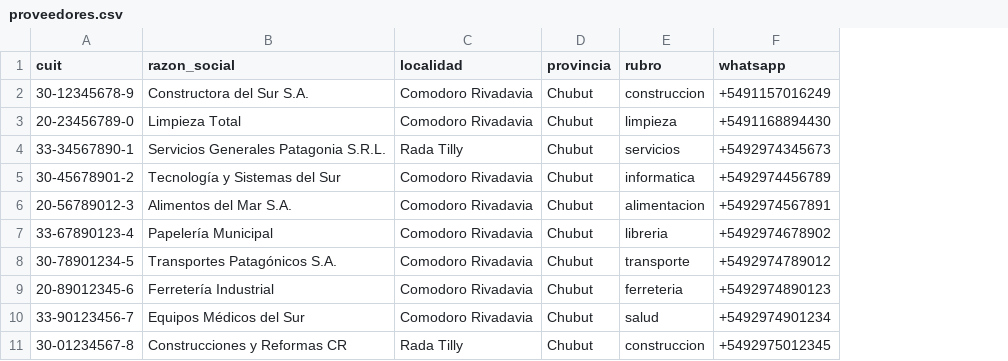
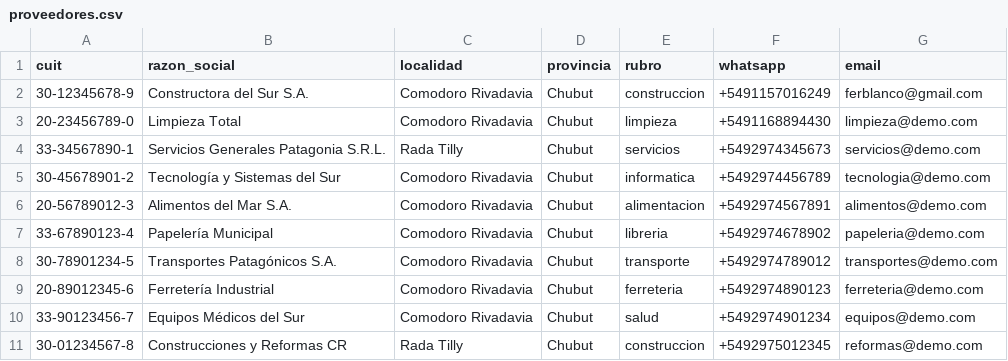
Before and after one commit to ferblanco75/chatbot-ai, a CSV file: backend/data/proveedores.csv, drawn as a sheet; the diff names each change by its address in the sheet, - before the commit and + after, or states it on an @@ line.

```diff
--- a/backend/data/proveedores.csv
+++ b/backend/data/proveedores.csv
+column G (email), rows 2-11: ferblanco@gmail.com | limpieza@demo.com | servicios@demo.com | tecnologia@demo.com | alimentos@demo.com | papeleria@demo.com | transportes@demo.com | ferreteria@demo.com | equipos@demo.com | reformas@demo.com
```
Also changed, not shown: 6 other files.
